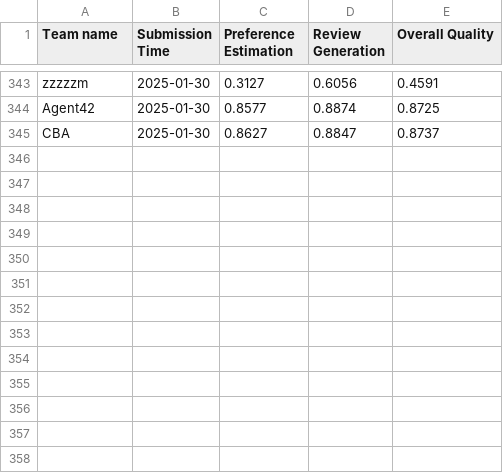
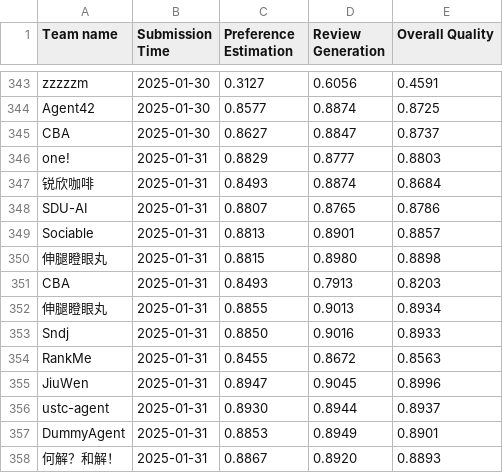
Before and after one commit to Ashish-Basetty/AgentSocietyChallenge, a CSV file: docs/assets/data/development/behavior_leaderboard.csv (was docs/assets/data/behavior_leaderboard.csv), drawn as a sheet; only a part is shown, gaps mark what is left out.

```diff
--- a/docs/assets/data/behavior_leaderboard.csv
+++ b/docs/assets/data/development/behavior_leaderboard.csv
@@ -345 +345,14 @@ Agent42,2025-01-30,0.8577,0.8874,0.8725
 CBA,2025-01-30,0.8627,0.8847,0.8737
+one!,2025-01-31,0.8829,0.8777,0.8803
+锐欣咖啡,2025-01-31,0.8493,0.8874,0.8684
+SDU-AI,2025-01-31,0.8807,0.8765,0.8786
+Sociable,2025-01-31,0.8813,0.8901,0.8857
+伸腿瞪眼丸,2025-01-31,0.8815,0.8980,0.8898
+CBA,2025-01-31,0.8493,0.7913,0.8203
+伸腿瞪眼丸,2025-01-31,0.8855,0.9013,0.8934
+Sndj,2025-01-31,0.8850,0.9016,0.8933
+RankMe,2025-01-31,0.8455,0.8672,0.8563
+JiuWen,2025-01-31,0.8947,0.9045,0.8996
+ustc-agent,2025-01-31,0.8930,0.8944,0.8937
+DummyAgent,2025-01-31,0.8853,0.8949,0.8901
+何解？和解！,2025-01-31,0.8867,0.8920,0.8893
```
Also changed, not shown: docs/assets/data/development/recommendation_leaderboard.csv, 3 other files.
